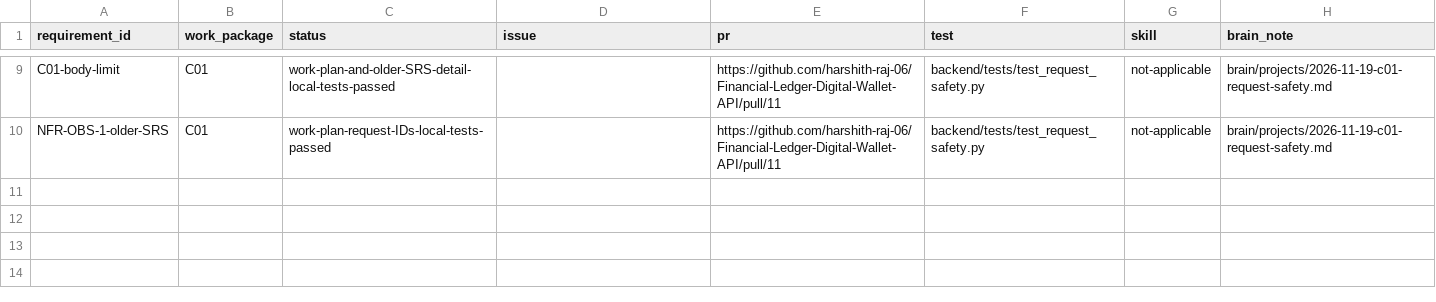
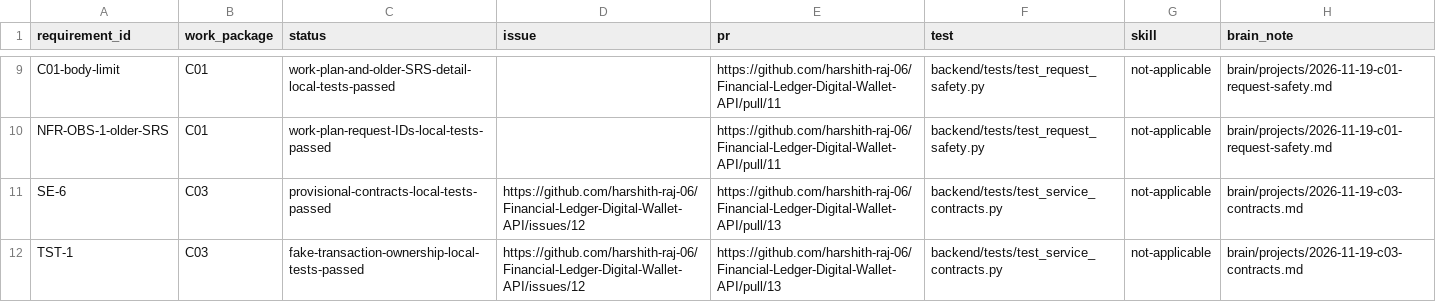
Before and after one commit to KiritoReborn/Financial-Ledger-Digital-Wallet-API, a CSV file: docs/traceability.csv, drawn as a sheet; only a part is shown, gaps mark what is left out; the diff names each change by its address in the sheet, - before the commit and + after, or states it on an @@ line.

Commit message:
docs(contracts): record compatibility and C03 traceability
Includes:
- docs(brain): record provisional contracts and schema compatibility (7659be1)
- docs(brain): log shared contract implementation and tests (04db6b4)
- docs(traceability): link C03 requirements, issue and PR (de3ac24)
- docs(plan): record provisional C03 delivery and review status (f4e8402)

```diff
--- a/docs/traceability.csv
+++ b/docs/traceability.csv
+row 11: SE-6 | C03 | provisional-contracts-local-tests-passed | https://github.com/harshith-raj-06/Financial-Ledger-Digital-Wallet-API/issues/12 | https://github.com/harshith-raj-06/Financial-Ledger-Digital-Wallet-API/pull/13 | backend/tests/test_service_contracts.py | not-applicable | brain/projects/2026-11-19-c03-contracts.md
+row 12: TST-1 | C03 | fake-transaction-ownership-local-tests-passed | https://github.com/harshith-raj-06/Financial-Ledger-Digital-Wallet-API/issues/12 | https://github.com/harshith-raj-06/Financial-Ledger-Digital-Wallet-API/pull/13 | backend/tests/test_service_contracts.py | not-applicable | brain/projects/2026-11-19-c03-contracts.md
```
Also changed, not shown: 3 other files.
